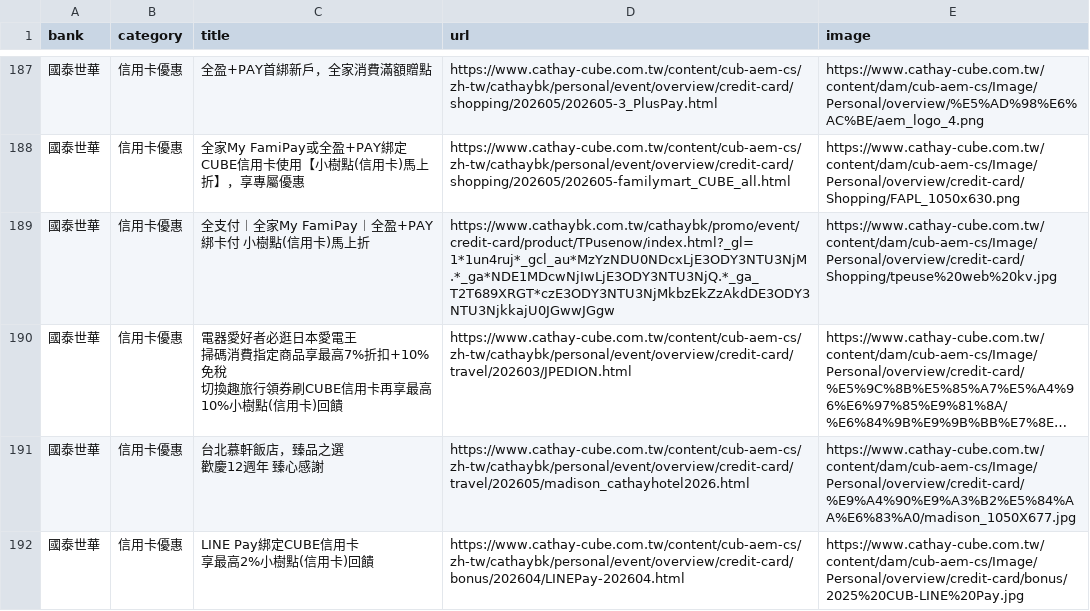
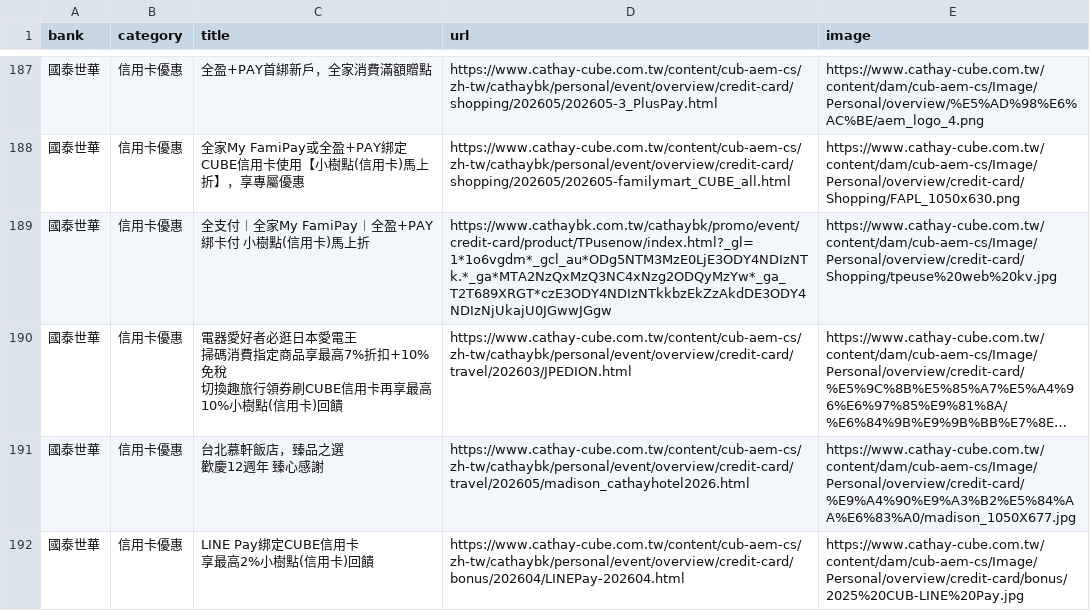
Before and after one commit to Kaiweng/Credit-Cards, a CSV file: all_bank_offers.csv, drawn as a sheet; only a part is shown, gaps mark what is left out; long unchanged cells end in …; the diff names each change by its address in the sheet, - before the commit and + after, or states it on an @@ line.

```diff
--- a/all_bank_offers.csv
+++ b/all_bank_offers.csv
-D189 (url): https://www.cathaybk.com.tw/cathaybk/promo/event/credit-card/product/TPusenow/index.html?_gl=1*1un4ruj*_gcl_au*MzYzNDU0NDcxLjE3ODY3NTU3NjM.*_ga*NDE1MDcwNjIwLjE3ODY3NTU3NjQ.*_ga_T2T689XRGT*czE3ODY3NTU3NjMkbzEkZzAkdDE3ODY3NTU3NjkkajU0JGwwJGgw
+D189 (url): https://www.cathaybk.com.tw/cathaybk/promo/event/credit-card/product/TPusenow/index.html?_gl=1*1o6vgdm*_gcl_au*ODg5NTM3MzE0LjE3ODY4NDIzNTk.*_ga*MTA2NzQxMzQ3NC4xNzg2ODQyMzYw*_ga_T2T689XRGT*czE3ODY4NDIzNTkkbzEkZzAkdDE3ODY4NDIzNjUkajU0JGwwJGgw
```
Also changed, not shown: 2 other files.
